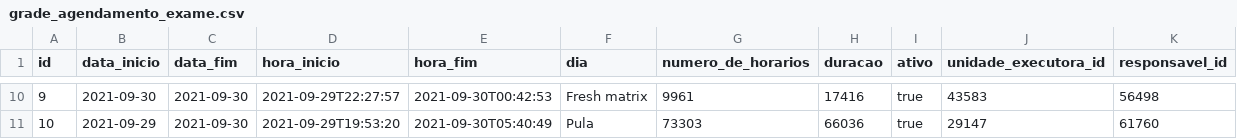
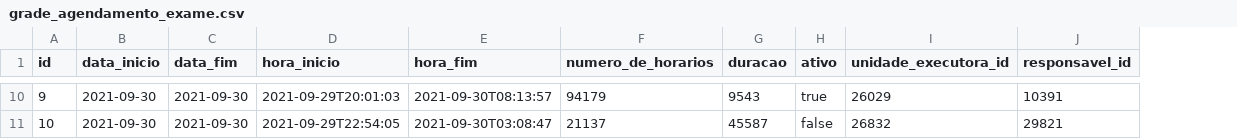
Before and after one commit to BasisTI/madre, a CSV file: exames/src/main/resources/config/liquibase/fake-data/grade_agendamento_exame.csv, drawn as a sheet; only a part is shown, gaps mark what is left out; removed rows and columns are numbered as before the commit, all else as after; the diff covers the shown part only; the diff names each change by its address in the sheet, - before the commit and + after, or states it on an @@ line.

```diff
--- a/exames/src/main/resources/config/liquibase/fake-data/grade_agendamento_exame.csv
+++ b/exames/src/main/resources/config/liquibase/fake-data/grade_agendamento_exame.csv
-column F (dia), rows 10-11: Fresh matrix | Pula
-D10 (hora_inicio): 2021-09-29T22:27:57
+D10 (hora_inicio): 2021-09-29T20:01:03
-E10 (hora_fim): 2021-09-30T00:42:53
+E10 (hora_fim): 2021-09-30T08:13:57
-F10 (numero_de_horarios): 9961
+F10 (numero_de_horarios): 94179
-G10 (duracao): 17416
+G10 (duracao): 9543
-I10 (unidade_executora_id): 43583
+I10 (unidade_executora_id): 26029
-J10 (responsavel_id): 56498
+J10 (responsavel_id): 10391
-B11 (data_inicio): 2021-09-29
+B11 (data_inicio): 2021-09-30
-D11 (hora_inicio): 2021-09-29T19:53:20
+D11 (hora_inicio): 2021-09-29T22:54:05
-E11 (hora_fim): 2021-09-30T05:40:49
+E11 (hora_fim): 2021-09-30T03:08:47
-F11 (numero_de_horarios): 73303
+F11 (numero_de_horarios): 21137
-G11 (duracao): 66036
+G11 (duracao): 45587
-H11 (ativo): true
+H11 (ativo): false
-I11 (unidade_executora_id): 29147
+I11 (unidade_executora_id): 26832
-J11 (responsavel_id): 61760
+J11 (responsavel_id): 29821
```
Also changed, not shown: 59 edited cells elsewhere in this file, 33 other files.
